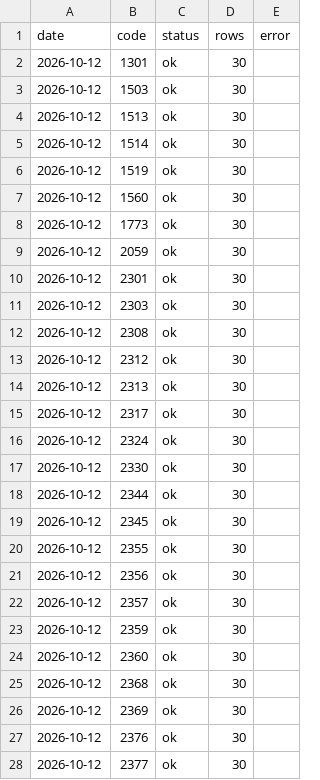
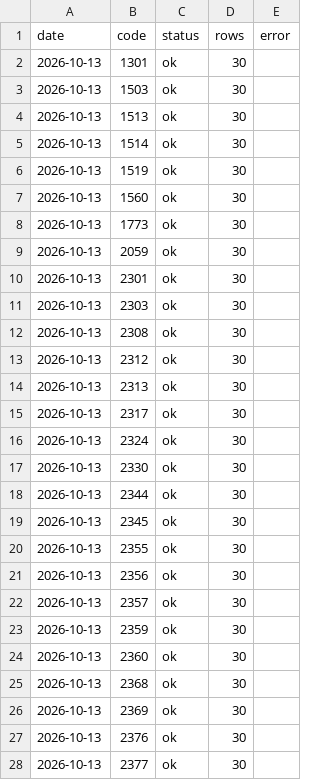
Before and after one commit to leowang51768-ops/lobster-radar-cloud, a CSV file: branch_tracker/data/coverage.csv, drawn as a sheet; only a part is shown; the diff covers the shown part only.

```diff
--- a/branch_tracker/data/coverage.csv
+++ b/branch_tracker/data/coverage.csv
@@ -1,28 +1,28 @@
 date,code,status,rows,error
-2026-10-12,1301,ok,30,
-2026-10-12,1503,ok,30,
-2026-10-12,1513,ok,30,
-2026-10-12,1514,ok,30,
-2026-10-12,1519,ok,30,
-2026-10-12,1560,ok,30,
-2026-10-12,1773,ok,30,
-2026-10-12,2059,ok,30,
-2026-10-12,2301,ok,30,
-2026-10-12,2303,ok,30,
-2026-10-12,2308,ok,30,
-2026-10-12,2312,ok,30,
-2026-10-12,2313,ok,30,
-2026-10-12,2317,ok,30,
-2026-10-12,2324,ok,30,
-2026-10-12,2330,ok,30,
-2026-10-12,2344,ok,30,
-2026-10-12,2345,ok,30,
-2026-10-12,2355,ok,30,
-2026-10-12,2356,ok,30,
-2026-10-12,2357,ok,30,
-2026-10-12,2359,ok,30,
-2026-10-12,2360,ok,30,
-2026-10-12,2368,ok,30,
-2026-10-12,2369,ok,30,
-2026-10-12,2376,ok,30,
-2026-10-12,2377,ok,30,
+2026-10-13,1301,ok,30,
+2026-10-13,1503,ok,30,
+2026-10-13,1513,ok,30,
+2026-10-13,1514,ok,30,
+2026-10-13,1519,ok,30,
+2026-10-13,1560,ok,30,
+2026-10-13,1773,ok,30,
+2026-10-13,2059,ok,30,
+2026-10-13,2301,ok,30,
+2026-10-13,2303,ok,30,
+2026-10-13,2308,ok,30,
+2026-10-13,2312,ok,30,
+2026-10-13,2313,ok,30,
+2026-10-13,2317,ok,30,
+2026-10-13,2324,ok,30,
+2026-10-13,2330,ok,30,
+2026-10-13,2344,ok,30,
+2026-10-13,2345,ok,30,
+2026-10-13,2355,ok,30,
+2026-10-13,2356,ok,30,
+2026-10-13,2357,ok,30,
+2026-10-13,2359,ok,30,
+2026-10-13,2360,ok,30,
+2026-10-13,2368,ok,30,
+2026-10-13,2369,ok,30,
+2026-10-13,2376,ok,30,
+2026-10-13,2377,ok,30,
```
Also changed, not shown: 139 edited cells elsewhere in this file, 10 other files.
